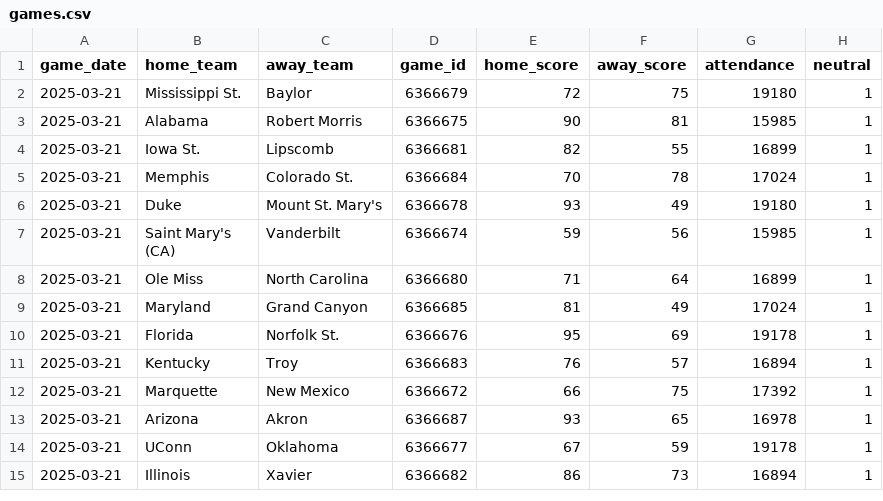
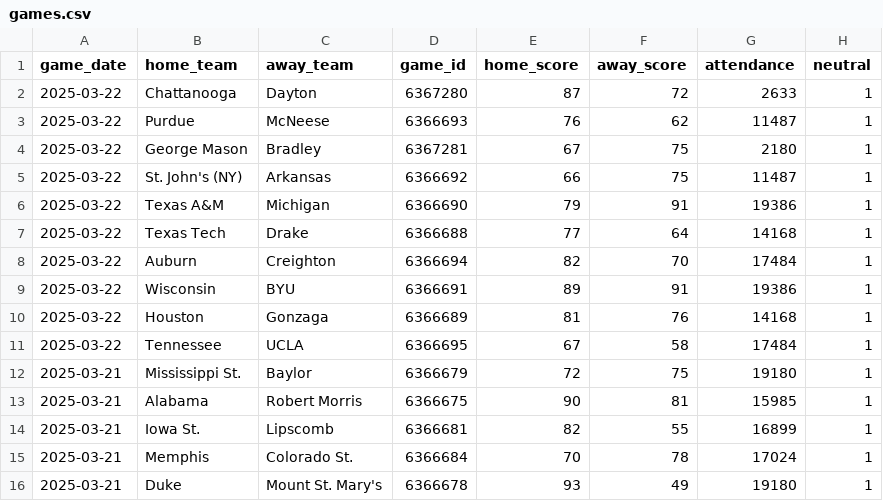
Before and after one commit to JackLich10/ncaa_shots, a CSV file: data/mens/games.csv, drawn as a sheet; only a part is shown; the shorter side is filled out with more unchanged rows; the diff names each change by its address in the sheet, - before the commit and + after, or states it on an @@ line.

```diff
--- a/data/mens/games.csv
+++ b/data/mens/games.csv
+row 2: 2025-03-22 | Chattanooga | Dayton | 6367280 | 87 | 72 | 2633 | 1
+row 3: 2025-03-22 | Purdue | McNeese | 6366693 | 76 | 62 | 11487 | 1
+row 4: 2025-03-22 | George Mason | Bradley | 6367281 | 67 | 75 | 2180 | 1
+row 5: 2025-03-22 | St. John's (NY) | Arkansas | 6366692 | 66 | 75 | 11487 | 1
+row 6: 2025-03-22 | Texas A&M | Michigan | 6366690 | 79 | 91 | 19386 | 1
+row 7: 2025-03-22 | Texas Tech | Drake | 6366688 | 77 | 64 | 14168 | 1
+row 8: 2025-03-22 | Auburn | Creighton | 6366694 | 82 | 70 | 17484 | 1
+row 9: 2025-03-22 | Wisconsin | BYU | 6366691 | 89 | 91 | 19386 | 1
+row 10: 2025-03-22 | Houston | Gonzaga | 6366689 | 81 | 76 | 14168 | 1
+row 11: 2025-03-22 | Tennessee | UCLA | 6366695 | 67 | 58 | 17484 | 1
```
Also changed, not shown: data/womens/games.csv, 2 other files.
